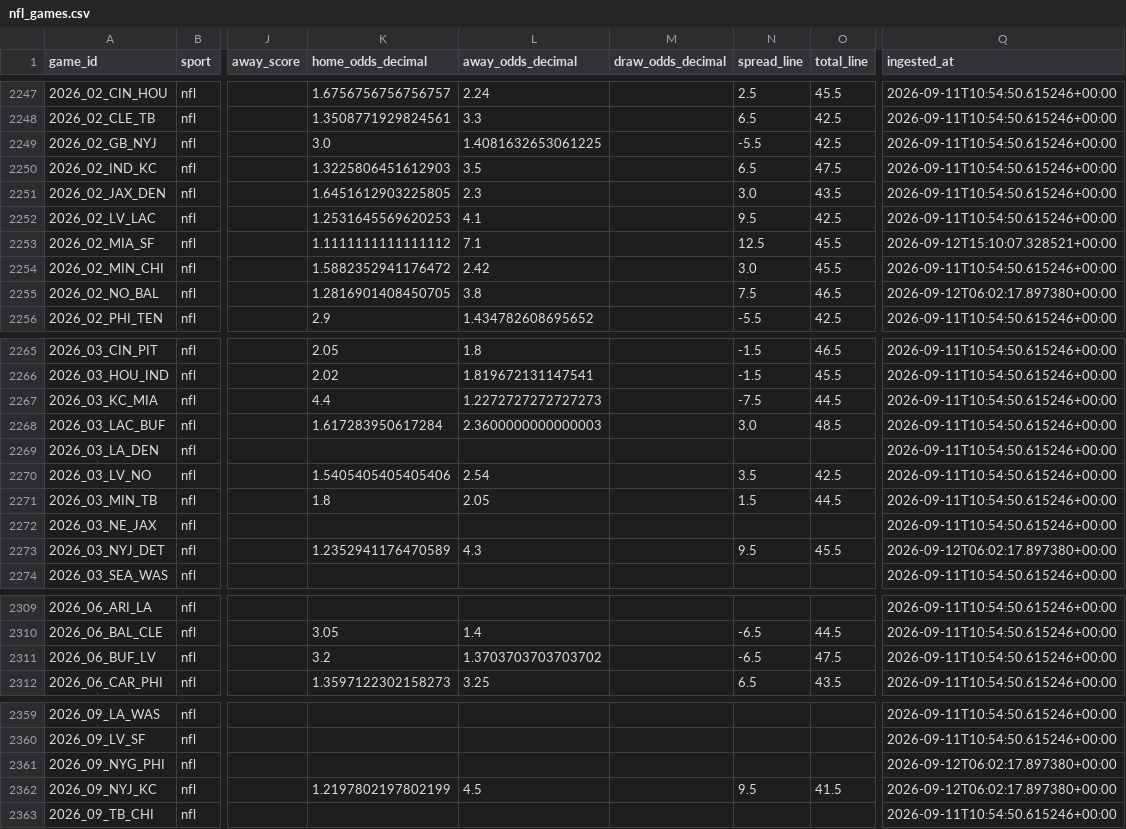
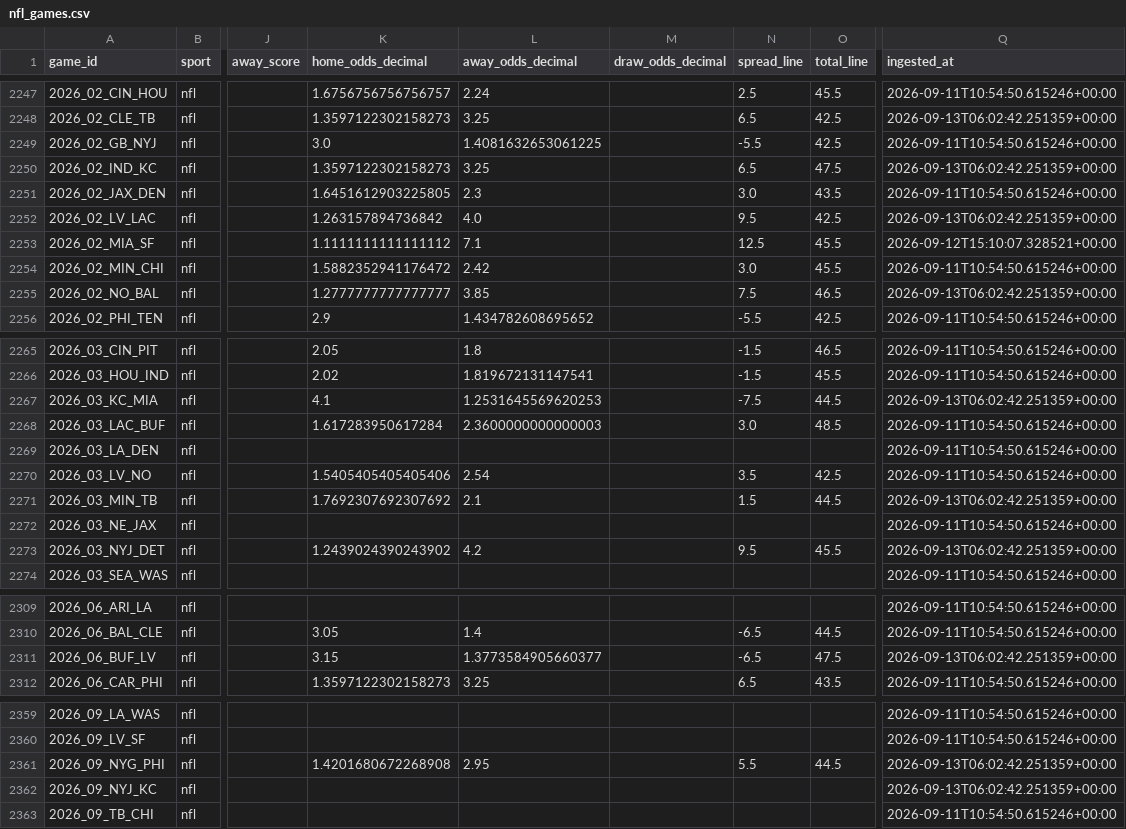
Before and after one commit to firstdollarhq/sports-edge-lab, a CSV file: data/processed/nfl_games.csv, drawn as a sheet; only a part is shown, gaps mark what is left out; the diff covers the shown part only; the diff names each change by its address in the sheet, - before the commit and + after, or states it on an @@ line.

```diff
--- a/data/processed/nfl_games.csv
+++ b/data/processed/nfl_games.csv
-K2248 (home_odds_decimal): 1.3508771929824561
+K2248 (home_odds_decimal): 1.3597122302158273
-L2248 (away_odds_decimal): 3.3
+L2248 (away_odds_decimal): 3.25
-Q2248 (ingested_at): 2026-09-11T10:54:50.615246+00:00
+Q2248 (ingested_at): 2026-09-13T06:02:42.251359+00:00
-K2250 (home_odds_decimal): 1.3225806451612903
+K2250 (home_odds_decimal): 1.3597122302158273
-L2250 (away_odds_decimal): 3.5
+L2250 (away_odds_decimal): 3.25
-Q2250 (ingested_at): 2026-09-11T10:54:50.615246+00:00
+Q2250 (ingested_at): 2026-09-13T06:02:42.251359+00:00
-K2252 (home_odds_decimal): 1.2531645569620253
+K2252 (home_odds_decimal): 1.263157894736842
-L2252 (away_odds_decimal): 4.1
+L2252 (away_odds_decimal): 4.0
-Q2252 (ingested_at): 2026-09-11T10:54:50.615246+00:00
+Q2252 (ingested_at): 2026-09-13T06:02:42.251359+00:00
-K2255 (home_odds_decimal): 1.2816901408450705
+K2255 (home_odds_decimal): 1.2777777777777777
-L2255 (away_odds_decimal): 3.8
+L2255 (away_odds_decimal): 3.85
-Q2255 (ingested_at): 2026-09-12T06:02:17.897380+00:00
+Q2255 (ingested_at): 2026-09-13T06:02:42.251359+00:00
-K2267 (home_odds_decimal): 4.4
+K2267 (home_odds_decimal): 4.1
-L2267 (away_odds_decimal): 1.2272727272727273
+L2267 (away_odds_decimal): 1.2531645569620253
-Q2267 (ingested_at): 2026-09-11T10:54:50.615246+00:00
+Q2267 (ingested_at): 2026-09-13T06:02:42.251359+00:00
-K2271 (home_odds_decimal): 1.8
+K2271 (home_odds_decimal): 1.7692307692307692
-L2271 (away_odds_decimal): 2.05
+L2271 (away_odds_decimal): 2.1
-Q2271 (ingested_at): 2026-09-11T10:54:50.615246+00:00
+Q2271 (ingested_at): 2026-09-13T06:02:42.251359+00:00
-K2273 (home_odds_decimal): 1.2352941176470589
+K2273 (home_odds_decimal): 1.2439024390243902
-L2273 (away_odds_decimal): 4.3
+L2273 (away_odds_decimal): 4.2
-Q2273 (ingested_at): 2026-09-12T06:02:17.897380+00:00
+Q2273 (ingested_at): 2026-09-13T06:02:42.251359+00:00
-K2311 (home_odds_decimal): 3.2
+K2311 (home_odds_decimal): 3.15
-L2311 (away_odds_decimal): 1.3703703703703702
+L2311 (away_odds_decimal): 1.3773584905660377
-Q2311 (ingested_at): 2026-09-11T10:54:50.615246+00:00
+Q2311 (ingested_at): 2026-09-13T06:02:42.251359+00:00
-K2361 (home_odds_decimal): (empty)
+K2361 (home_odds_decimal): 1.4201680672268908
-L2361 (away_odds_decimal): (empty)
+L2361 (away_odds_decimal): 2.95
-N2361 (spread_line): (empty)
+N2361 (spread_line): 5.5
-O2361 (total_line): (empty)
+O2361 (total_line): 44.5
-Q2361:Q2362 (ingested_at): 2026-09-12T06:02:17.897380+00:00
+Q2361:Q2362 (ingested_at): 2026-09-13T06:02:42.251359+00:00
-K2362 (home_odds_decimal): 1.2197802197802199
+K2362 (home_odds_decimal): (empty)
-L2362 (away_odds_decimal): 4.5
+L2362 (away_odds_decimal): (empty)
-N2362 (spread_line): 9.5
+N2362 (spread_line): (empty)
-O2362 (total_line): 41.5
+O2362 (total_line): (empty)
```
Also changed, not shown: 51 edited cells elsewhere in this file, 2 other files.
